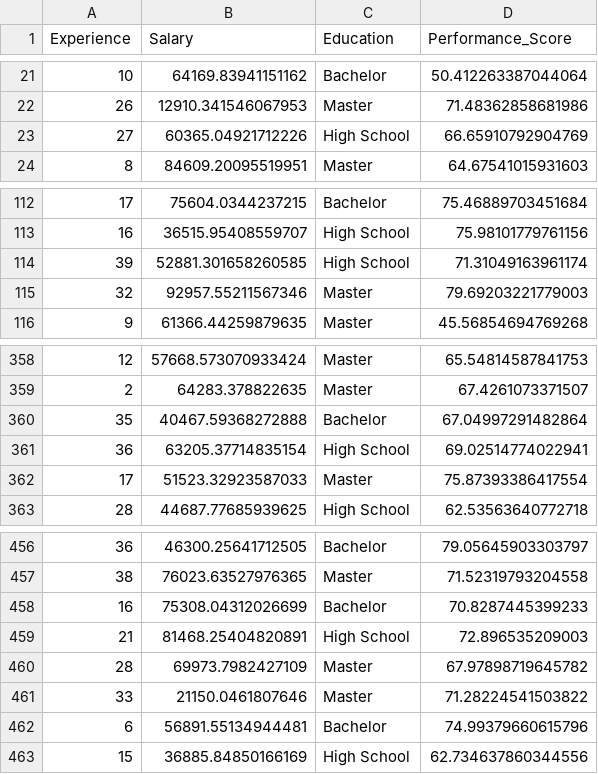
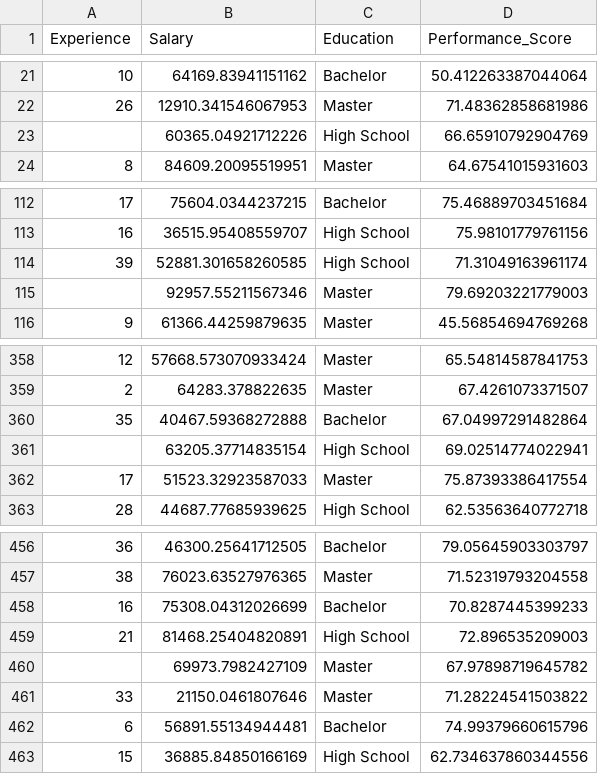
Before and after one commit to danblanc/python-para-ciencia-de-datos, a CSV file: Curso/7. Machine Learning/data/exercise4_regression_transform.csv, drawn as a sheet; only a part is shown, gaps mark what is left out.

Commit message:
Changing exercises of ML

```diff
--- a/Curso/7. Machine Learning/data/exercise4_regression_transform.csv
+++ b/Curso/7. Machine Learning/data/exercise4_regression_transform.csv
@@ -22,3 +22,3 @@ Experience,Salary,Education,Performance_Score
 26,12910.341546067953,Master,71.48362858681986
-27,60365.04921712226,High School,66.65910792904769
+,60365.04921712226,High School,66.65910792904769
 8,84609.20095519951,Master,64.67541015931603
@@ -114,3 +114,3 @@ Experience,Salary,Education,Performance_Score
 39,52881.301658260585,High School,71.31049163961174
-32,92957.55211567346,Master,79.69203221779003
+,92957.55211567346,Master,79.69203221779003
 9,61366.44259879635,Master,45.56854694769268
@@ -360,3 +360,3 @@ Experience,Salary,Education,Performance_Score
 35,40467.59368272888,Bachelor,67.04997291482864
-36,63205.37714835154,High School,69.02514774022941
+,63205.37714835154,High School,69.02514774022941
 17,51523.32923587033,Master,75.87393386417554
@@ -459,3 +459,3 @@ Experience,Salary,Education,Performance_Score
 21,81468.25404820891,High School,72.896535209003
-28,69973.7982427109,Master,67.97898719645782
+,69973.7982427109,Master,67.97898719645782
 33,21150.0461807646,Master,71.28224541503822
```
Also changed, not shown: 3 other files.
